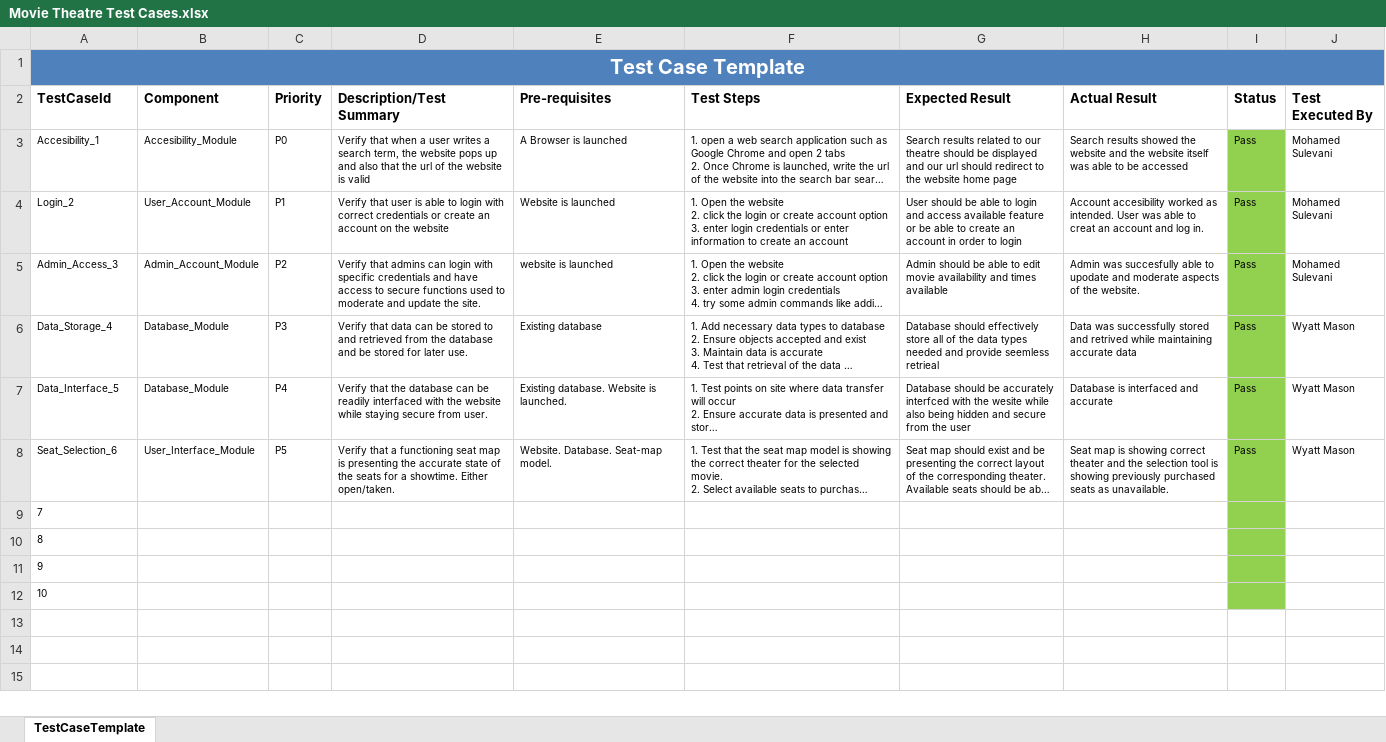
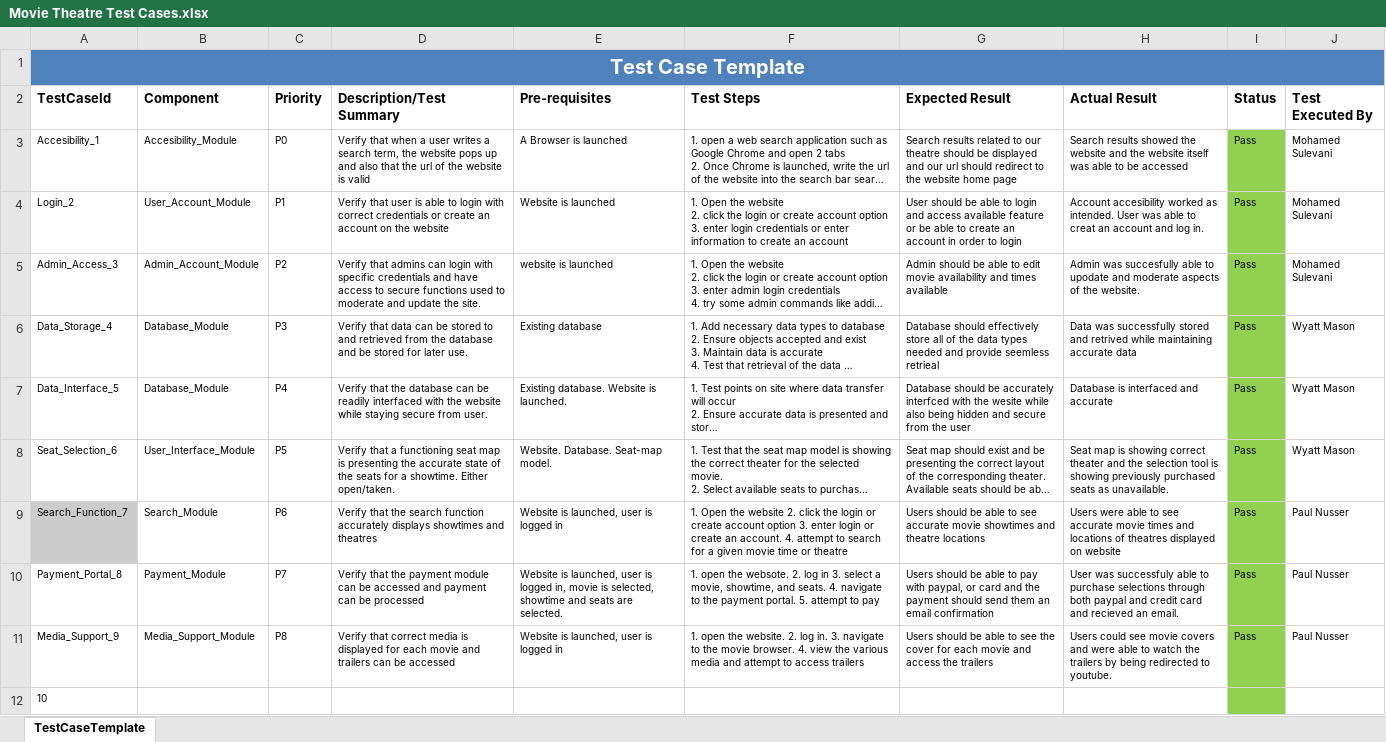
Before and after one commit to wmason-sdsu/CS-250-Group, an Excel workbook: Movie Theatre Test Cases.xlsx, sheet TestCaseTemplate, drawn as a sheet; long unchanged cells end in …; values as stored, in another font and other column widths than the file's, no borders; charts and pictures not drawn; removed rows and columns are numbered as before the commit, all else as after; the diff names each change by its address in the sheet, - before the commit and + after, or states it on an @@ line.

Commit message:
Add files via upload

```diff
--- a/Movie Theatre Test Cases.xlsx (sheet TestCaseTemplate)
+++ b/Movie Theatre Test Cases.xlsx (sheet TestCaseTemplate)
-row 9: 7
-row 10: 8
-row 11: 9
+row 9: Search_Function_7 | Search_Module | P6 | Verify that the search function accurately displays showtimes and theatres | Website is launched, user is logged in | 1. Open the website 2. click the login or create account option 3. enter login or create an account. 4. attempt to search for a given movie time or theatre | Users should be able to see accurate movie showtimes and theatre locations | Users were able to see accurate movie times and locations of theatres displayed on website | Pass | Paul Nusser
+row 10: Payment_Portal_8 | Payment_Module | P7 | Verify that the payment module can be accessed and payment can be processed | Website is launched, user is logged in, movie is selected, showtime and seats are selected. | 1. open the websote. 2. log in 3. select a movie, showtime, and seats. 4. navigate to the payment portal. 5. attempt to pay | Users should be able to pay with paypal, or card and the payment should send them an email confirmation | User was successfuly able to purchase selections through both paypal and credit card and recieved an email. | Pass | Paul Nusser
+row 11: Media_Support_9 | Media_Support_Module | P8 | Verify that correct media is displayed for each movie and trailers can be accessed | Website is launched, user is logged in | 1. open the website. 2. log in. 3. navigate to the movie browser. 4. view the various media and attempt to access trailers | Users should be able to see the cover for each movie and access the trailers | Users could see movie covers and were able to watch the trailers by being redirected to youtube. | Pass | Paul Nusser
```
Also changed, not shown: charts or pictures.
